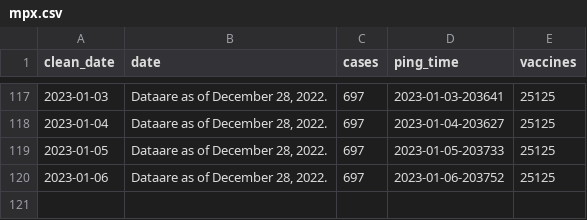
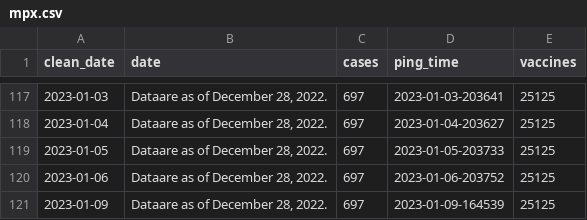
Before and after one commit to wf-id/nc-mpx, a CSV file: data/mpx.csv, drawn as a sheet; only a part is shown, gaps mark what is left out; the diff names each change by its address in the sheet, - before the commit and + after, or states it on an @@ line.

```diff
--- a/data/mpx.csv
+++ b/data/mpx.csv
+row 121: 2023-01-09 | Dataare as of December 28, 2022. | 697 | 2023-01-09-164539 | 25125
```
Also changed, not shown: 4 other files.
